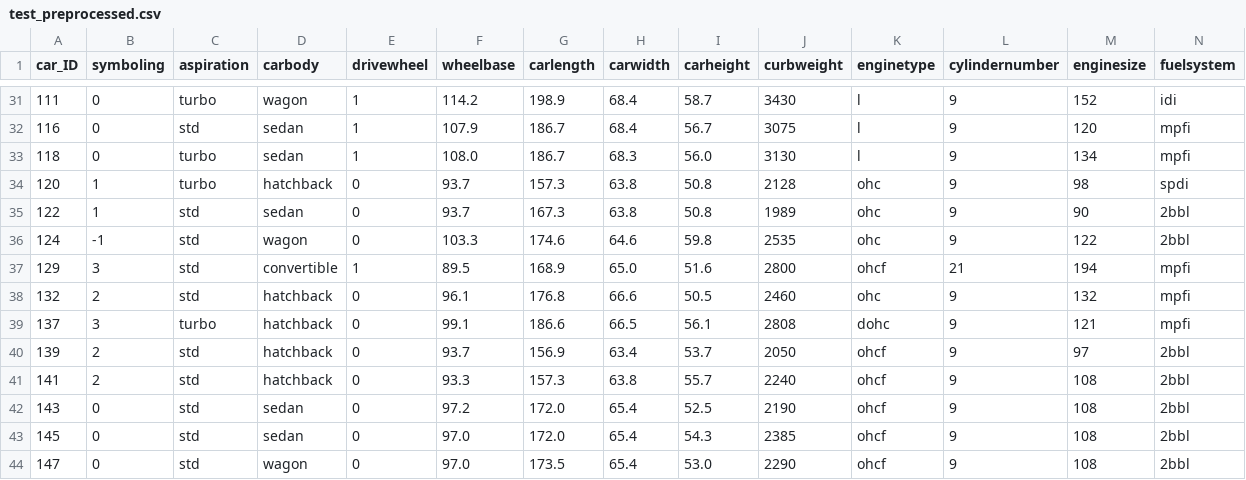
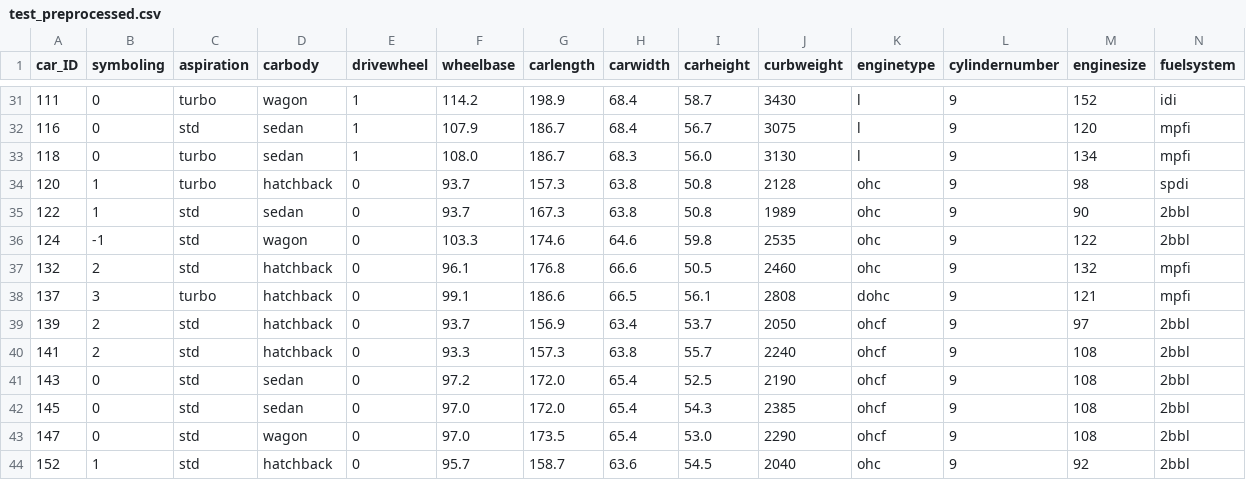
Before and after one commit to Ravikumarchavva/ML_Playground, a CSV file: week1_regressionAnalysis/Day2_naive_modeling/test_preprocessed.csv, drawn as a sheet; only a part is shown, gaps mark what is left out; the shorter side is filled out with more unchanged rows; rows hold the shown columns only; the diff names each change by its address in the sheet, - before the commit and + after, or states it on an @@ line.

```diff
--- a/week1_regressionAnalysis/Day2_naive_modeling/test_preprocessed.csv
+++ b/week1_regressionAnalysis/Day2_naive_modeling/test_preprocessed.csv
-row 37: 129 | 3 | std | convertible | 1 | 89.5 | 168.9 | 65.0 | 51.6 | 2800 | ohcf | 21 | 194 | mpfi
```
Also changed, not shown: week1_regressionAnalysis/Day4_regularization/test_featureEngineered.csv, week1_regressionAnalysis/Day4_regularization/train_featureEngineered.csv, 34 other files.
